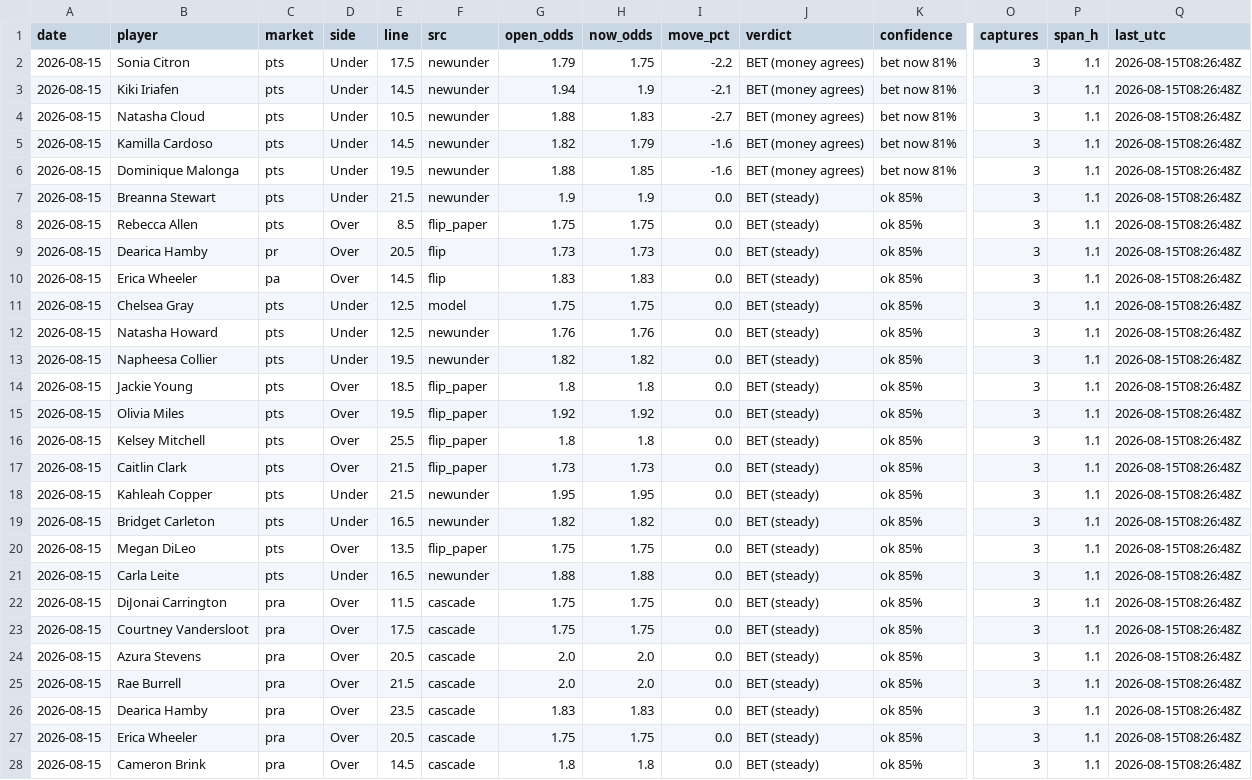
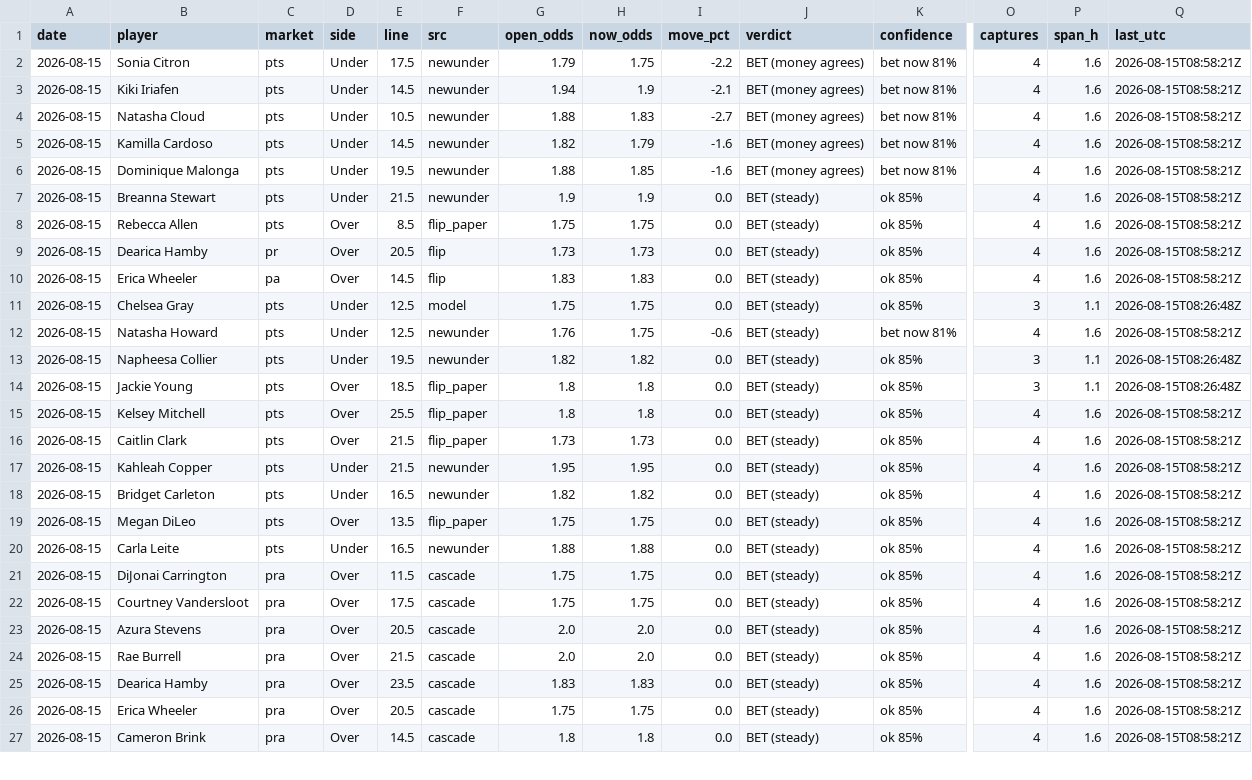
Before and after one commit to JollyChenn/wnba-line-capture, a CSV file: drift_gate_today.csv, drawn as a sheet; only a part is shown, gaps mark what is left out; removed rows and columns are numbered as before the commit, all else as after; rows hold the shown columns only; the diff covers the shown part only; the diff names each change by its address in the sheet, - before the commit and + after, or states it on an @@ line.

```diff
--- a/drift_gate_today.csv
+++ b/drift_gate_today.csv
-O2:O10 (captures): 3
+O2:O10 (captures): 4
-P2:P10 (span_h): 1.1
+P2:P10 (span_h): 1.6
-Q2:Q10 (last_utc): 2026-08-15T08:26:48Z
+Q2:Q10 (last_utc): 2026-08-15T08:58:21Z
-H12 (now_odds): 1.76
+H12 (now_odds): 1.75
-I12 (move_pct): 0.0
+I12 (move_pct): -0.6
-K12 (confidence): ok 85%
+K12 (confidence): bet now 81%
-O12 (captures): 3
+O12 (captures): 4
-P12 (span_h): 1.1
+P12 (span_h): 1.6
-Q12 (last_utc): 2026-08-15T08:26:48Z
+Q12 (last_utc): 2026-08-15T08:58:21Z
-row 15: 2026-08-15 | Olivia Miles | pts | Over | 19.5 | flip_paper | 1.92 | 1.92 | 0.0 | BET (steady) | ok 85% | 3 | 1.1 | 2026-08-15T08:26:48Z
-O15:O27 (captures): 3
+O15:O27 (captures): 4
-P15:P27 (span_h): 1.1
+P15:P27 (span_h): 1.6
-Q15:Q27 (last_utc): 2026-08-15T08:26:48Z
+Q15:Q27 (last_utc): 2026-08-15T08:58:21Z
```
Also changed, not shown: 2 added rows and 15 edited cells elsewhere in this file, drift_log.csv, fade_paper.csv, 4 other files.
